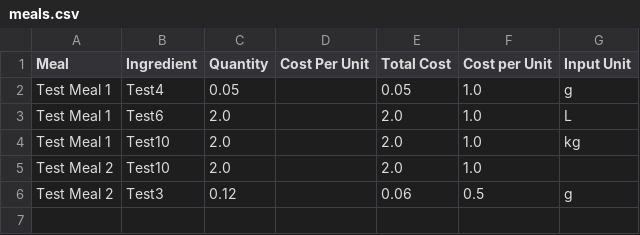
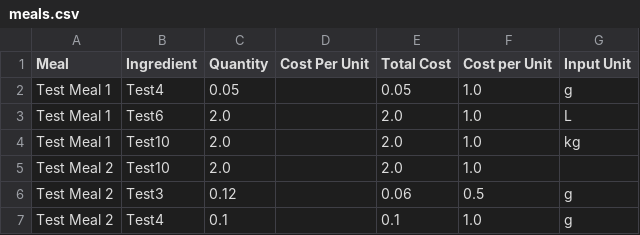
Before and after one commit to LukeCreativeInd/cleaneatscostings, a CSV file: data/meals.csv, drawn as a sheet; the diff names each change by its address in the sheet, - before the commit and + after, or states it on an @@ line.

Commit message:
Save edited meal 2025-08-05T23:35:13.396402Z

```diff
--- a/data/meals.csv
+++ b/data/meals.csv
+row 7: Test Meal 2 | Test4 | 0.1 |  | 0.1 | 1.0 | g
```
